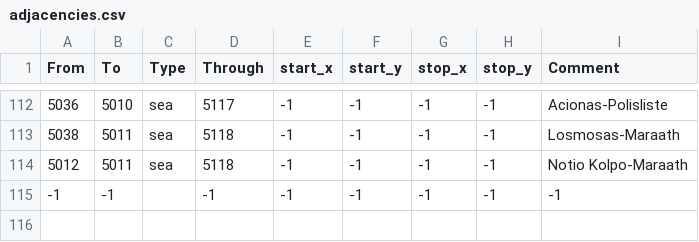
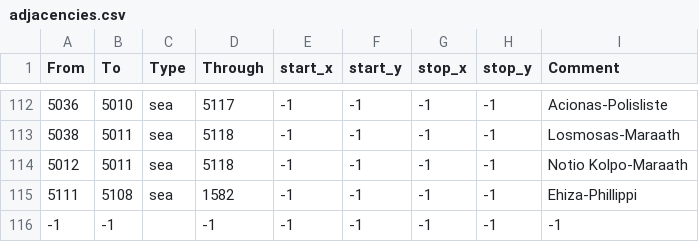
Before and after one commit to UndeadWizard/lone-trident, a CSV file: map/adjacencies.csv, drawn as a sheet; only a part is shown, gaps mark what is left out; the diff names each change by its address in the sheet, - before the commit and + after, or states it on an @@ line.

```diff
--- a/map/adjacencies.csv
+++ b/map/adjacencies.csv
+row 115: 5111 | 5108 | sea | 1582 | -1 | -1 | -1 | -1 | Ehiza-Phillippi
```
Also changed, not shown: 7 other files.
